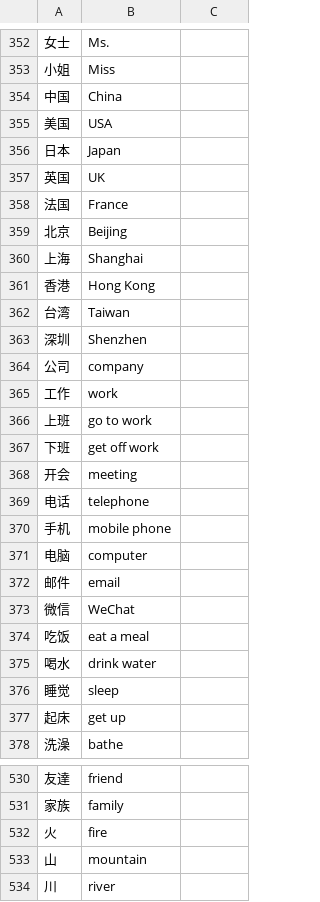
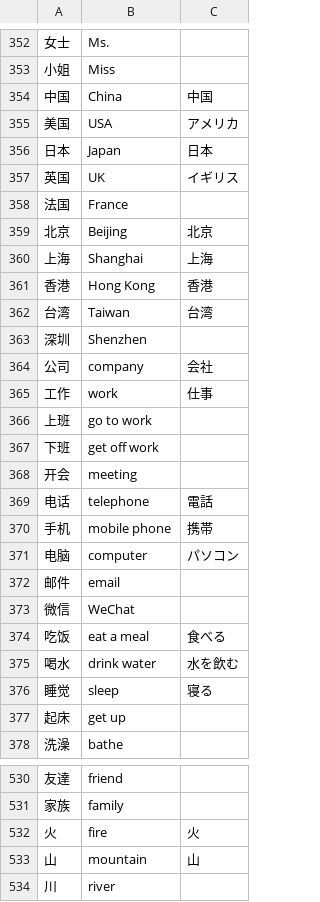
Before and after one commit to joei4cm/TapFeet, a TSV file: app/src/main/assets/translation/zh_ja_en_gloss.tsv, drawn as a sheet; only a part is shown, gaps mark what is left out; the diff covers the shown part only.

```diff
--- a/app/src/main/assets/translation/zh_ja_en_gloss.tsv
+++ b/app/src/main/assets/translation/zh_ja_en_gloss.tsv
@@ -353,14 +353,14 @@
 小姐	Miss
-中国	China
-美国	USA
-日本	Japan
-英国	UK
+中国	China	中国
+美国	USA	アメリカ
+日本	Japan	日本
+英国	UK	イギリス
 法国	France
-北京	Beijing
-上海	Shanghai
-香港	Hong Kong
-台湾	Taiwan
+北京	Beijing	北京
+上海	Shanghai	上海
+香港	Hong Kong	香港
+台湾	Taiwan	台湾
 深圳	Shenzhen
-公司	company
-工作	work
+公司	company	会社
+工作	work	仕事
 上班	go to work
@@ -368,10 +368,10 @@
 开会	meeting
-电话	telephone
-手机	mobile phone
-电脑	computer
+电话	telephone	電話
+手机	mobile phone	携帯
+电脑	computer	パソコン
 邮件	email
 微信	WeChat
-吃饭	eat a meal
-喝水	drink water
-睡觉	sleep
+吃饭	eat a meal	食べる
+喝水	drink water	水を飲む
+睡觉	sleep	寝る
 起床	get up
@@ -531,4 +531,4 @@
 家族	family
-火	fire
-山	mountain
+火	fire	火
+山	mountain	山
 川	river
```
Also changed, not shown: 89 edited cells elsewhere in this file, 11 other files.
